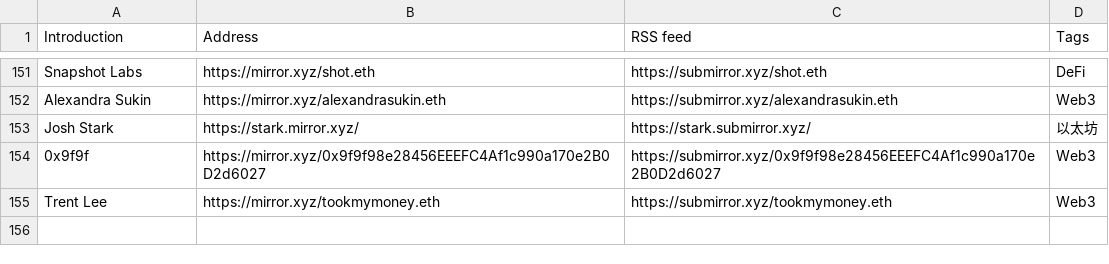
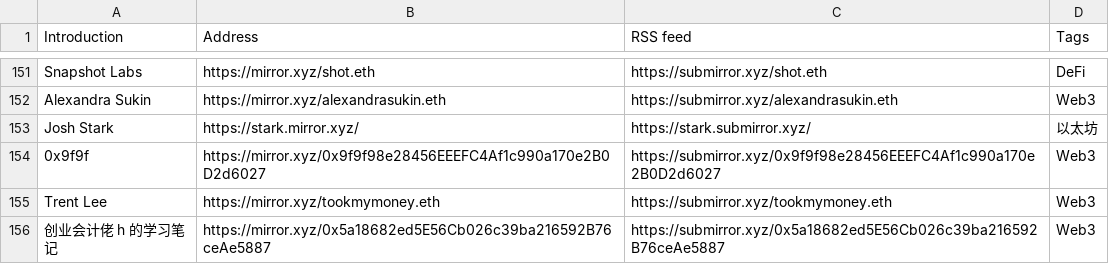
Before and after one commit to dbarobin/awesome-mirror, a CSV file: mirror-original.csv, drawn as a sheet; only a part is shown, gaps mark what is left out; the diff names each change by its address in the sheet, - before the commit and + after, or states it on an @@ line.

```diff
--- a/mirror-original.csv
+++ b/mirror-original.csv
+row 156: 创业会计佬 h 的学习笔记 | https://mirror.xyz/0x5a18682ed5E56Cb026c39ba216592B76ceAe5887 | https://submirror.xyz/0x5a18682ed5E56Cb026c39ba216592B76ceAe5887 | Web3
```
Also changed, not shown: mirror-original-langs.csv.
